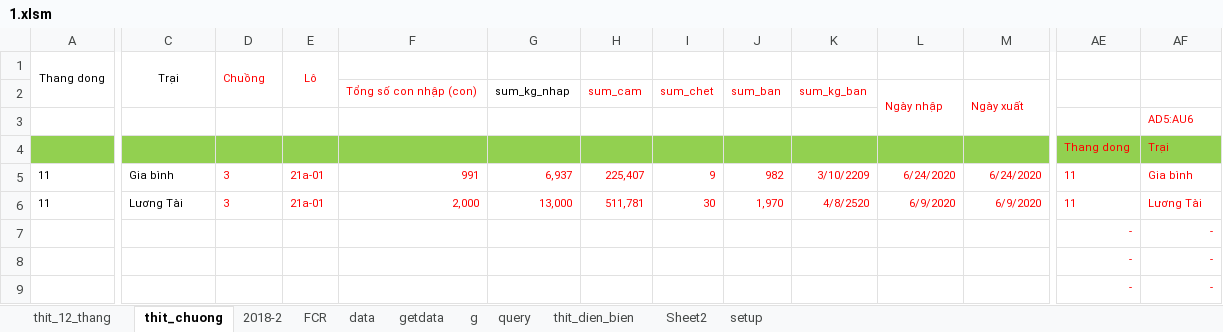
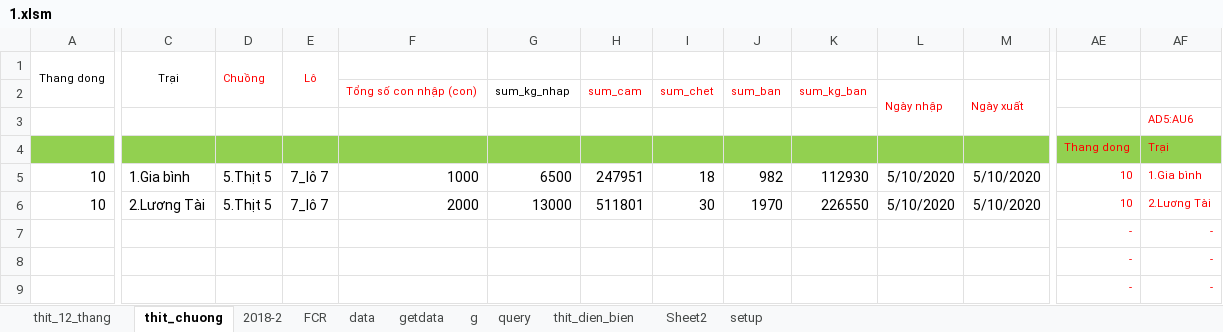
Before and after one commit to heucnb/htdocs_2, an Excel workbook: 10/excel-python/1.xlsm, sheet thit_chuong, drawn as a sheet; only a part is shown, gaps mark what is left out; values as stored, in another font and other column widths than the file's, no borders; removed rows and columns are numbered as before the commit, all else as after; rows hold the shown columns only; the diff covers the shown part only; the diff names each change by its address in the sheet, - before the commit and + after, or states it on an @@ line.

```diff
--- a/10/excel-python/1.xlsm (sheet thit_chuong)
+++ b/10/excel-python/1.xlsm (sheet thit_chuong)
-row 5: 11 | Gia bình | 3 | 21a-01 | 991 | 6,937 | 225,407 | 9 | 982 | 3/10/2209 | 6/24/2020 | 6/24/2020 | 11 | Gia bình
+row 5: 10 | 1.Gia bình | 5.Thịt 5 | 7_lô 7 | 1000 | 6500 | 247951 | 18 | 982 | 112930 | 5/10/2020 | 5/10/2020 | 10 | 1.Gia bình
-A6 (Thang dong): 11
+A6 (Thang dong): 10
@@ A6:M6 text size: larger @@
-C6 (Trại): Lương Tài
+C6 (Trại): 2.Lương Tài
-D6 (Chuồng): 3
+D6 (Chuồng): 5.Thịt 5
-D6:M6 text colour: #FF0000
+D6:M6 text colour: black
-E6 (Lô): 21a-01
+E6 (Lô): 7_lô 7
-F6: 2,000
+F6: 2000
-G6: 13,000
+G6: 13000
-H6: 511,781
+H6: 511801
-J6: 1,970
+J6: 1970
-K6: 4/8/2520
+K6: 226550
-L6: 6/9/2020
+L6: 5/10/2020
-M6: 6/9/2020
+M6: 5/10/2020
-AE6: 11
+AE6: 10
-AF6: Lương Tài
+AF6: 2.Lương Tài
```
Also changed, not shown: 3 edited cells and cell formats elsewhere in this sheet, sheet thit_dien_bien, sheet thit_12_thang, sheet query, sheet setup, formulas that keep their value, 9 other files.
